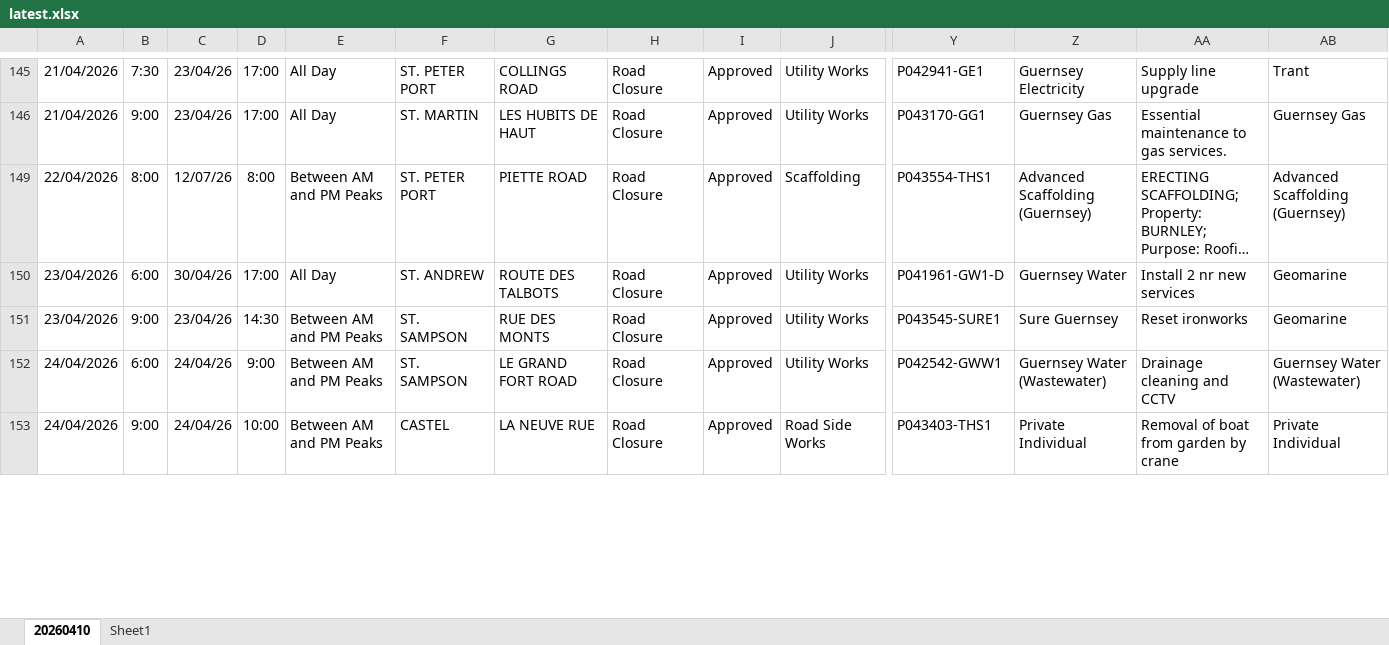
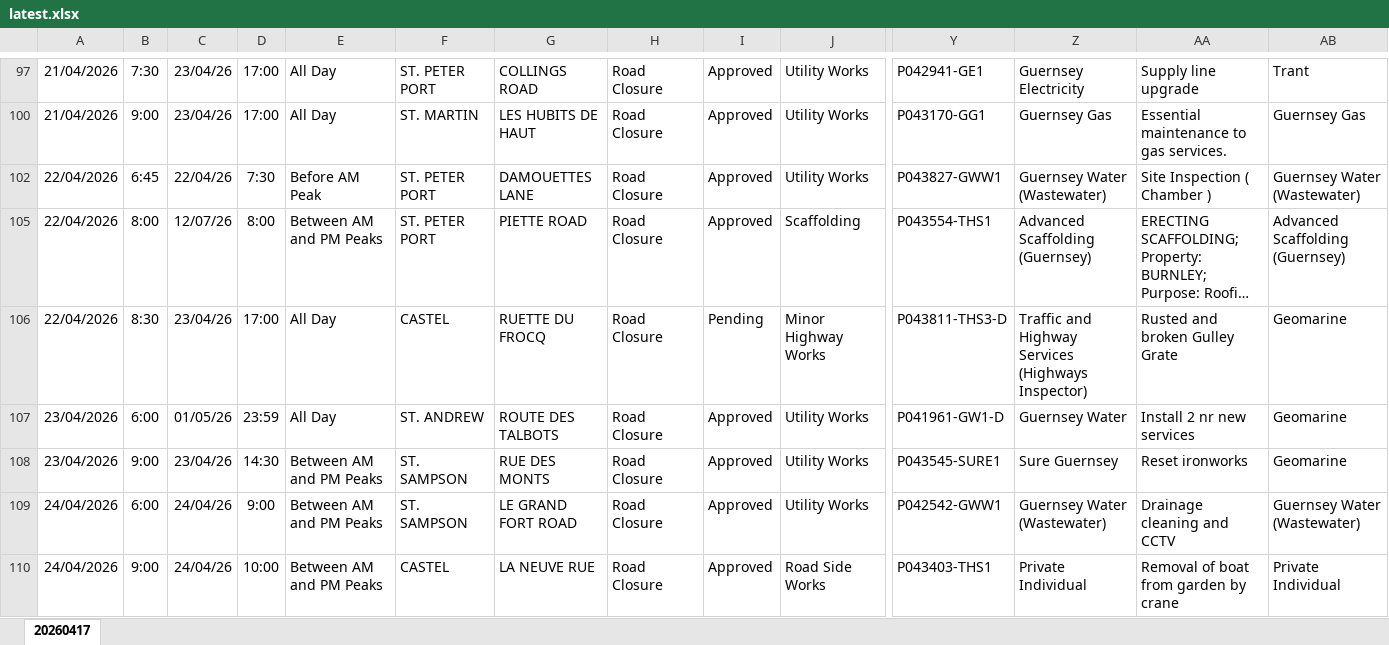
Before and after one commit to The-Quarry/guernsey-roadworks, an Excel workbook: latest.xlsx, sheet 20260417, drawn as a sheet; only a part is shown, gaps mark what is left out; long unchanged cells end in …; values as stored, in another font and other column widths than the file's, no borders; addresses are those after the commit; rows hold the shown columns only; the diff covers the shown part only; the diff names each change by its address in the sheet, - before the commit and + after, or states it on an @@ line.

```diff
--- a/latest.xlsx (sheet 20260417)
+++ b/latest.xlsx (sheet 20260417)
-sheet tab: 20260410
+sheet tab: 20260417
-sheet tab: Sheet1
+row 102: 22/04/2026 | 6:45 | 22/04/26 | 7:30 | Before AM Peak | ST. PETER PORT | DAMOUETTES LANE | Road Closure | Approved | Utility Works | P043827-GWW1 | Guernsey Water (Wastewater) | Site Inspection ( Chamber ) | Guernsey Water (Wastewater)
+row 106: 22/04/2026 | 8:30 | 23/04/26 | 17:00 | All Day | CASTEL | RUETTE DU FROCQ | Road Closure | Pending | Minor Highway Works | P043811-THS3-D | Traffic and Highway Services (Highways Inspector) | Rusted and broken Gulley Grate | Geomarine
-C107: 30/04/26
+C107: 01/05/26
-D107: 17:00
+D107: 23:59
```
Also changed, not shown: 17 added rows, 26 removed rows and 47 edited cells elsewhere in this sheet, hidden cells.
